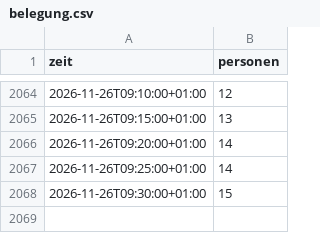
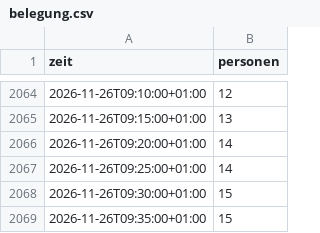
Before and after one commit to weizenheizer007/gym-belegung, a CSV file: data/belegung.csv, drawn as a sheet; only a part is shown, gaps mark what is left out; the diff names each change by its address in the sheet, - before the commit and + after, or states it on an @@ line.

Commit message:
Belegung Thu 26.11. 09:35

```diff
--- a/data/belegung.csv
+++ b/data/belegung.csv
+row 2069: 2026-11-26T09:35:00+01:00 | 15
```
Also changed, not shown: 1 other file.
